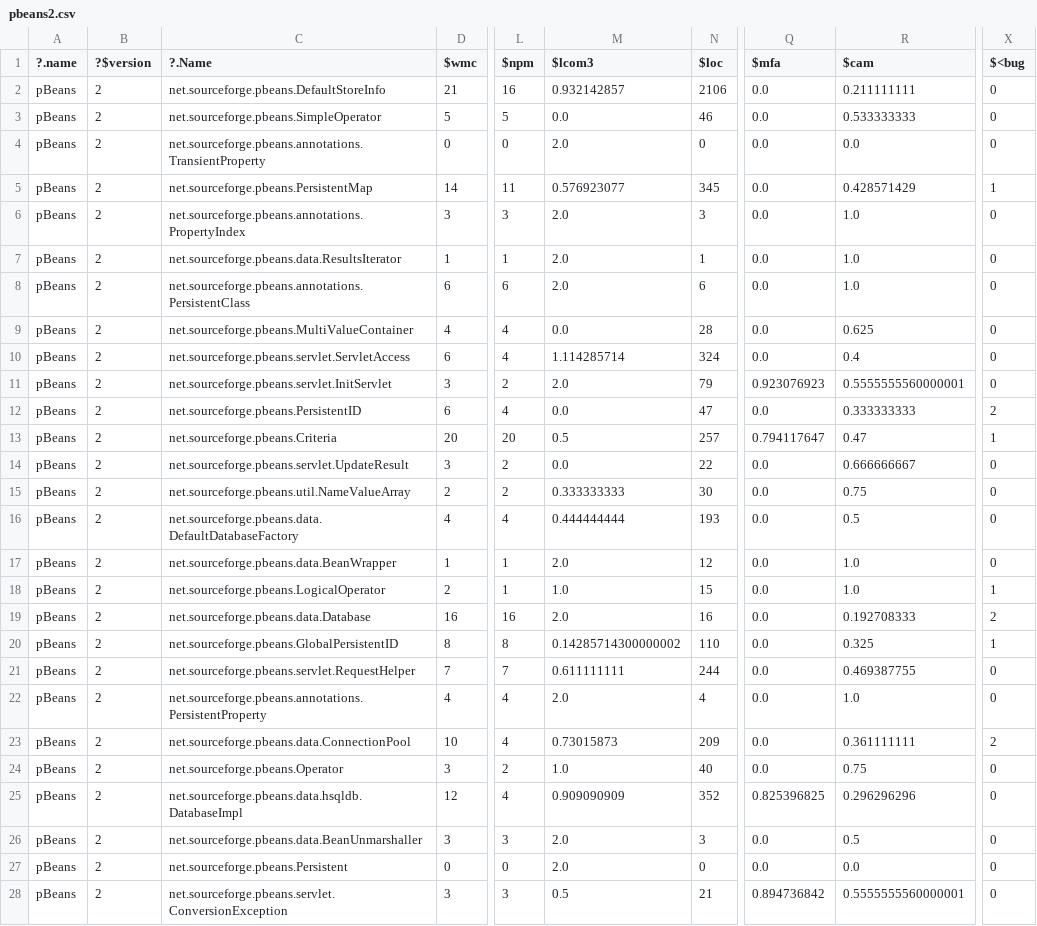
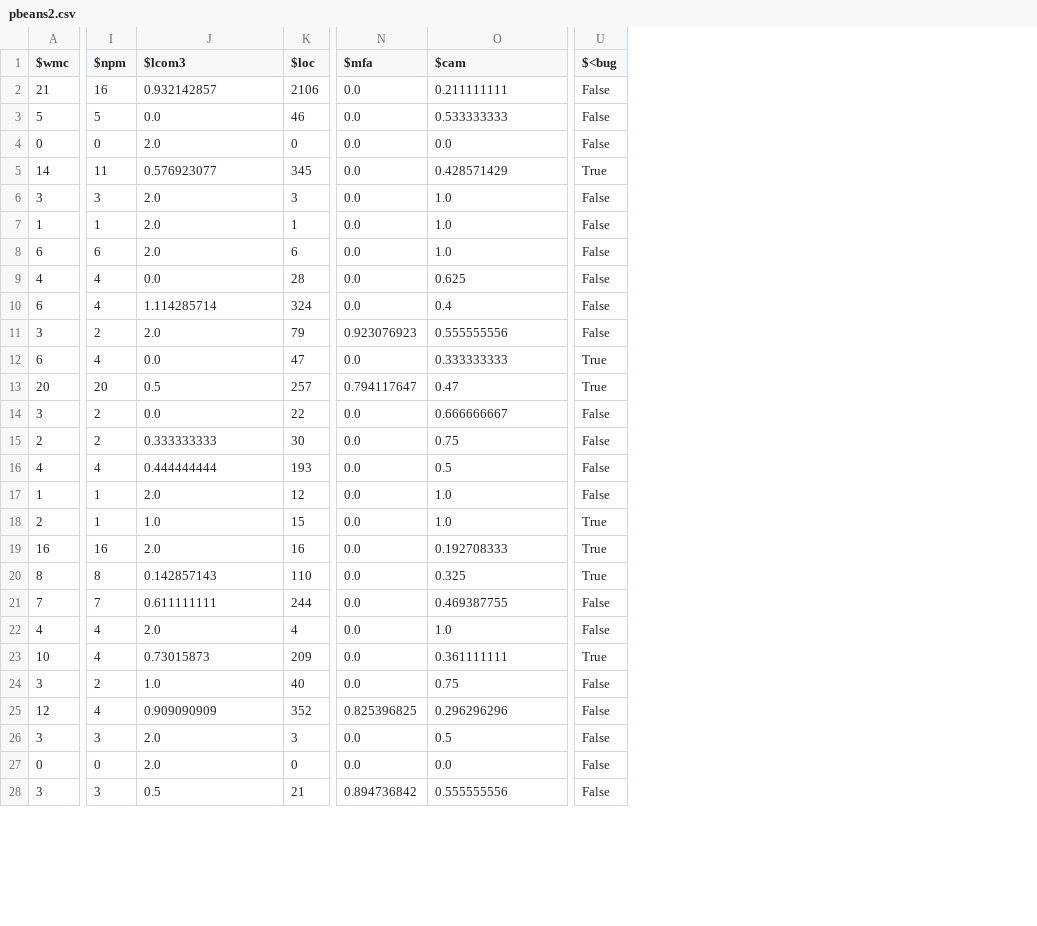
Before and after one commit to ai-se/XTREE, a CSV file: src/Data/Jureczko/pbeans/pbeans2.csv, drawn as a sheet; only a part is shown, gaps mark what is left out; removed rows and columns are numbered as before the commit, all else as after; the diff covers the shown part only; the diff names each change by its address in the sheet, - before the commit and + after, or states it on an @@ line.

```diff
--- a/src/Data/Jureczko/pbeans/pbeans2.csv
+++ b/src/Data/Jureczko/pbeans/pbeans2.csv
-column A (?.name), rows 2-28: all pBeans
-column B (?$version), rows 2-28: all 2
-column C (?.Name), rows 2-28: net.sourceforge.pbeans.DefaultStoreInfo | net.sourceforge.pbeans.SimpleOperator | net.sourceforge.pbeans.annotations.TransientProperty | net.sourceforge.pbeans.PersistentMap | net.sourceforge.pbeans.annotations.PropertyIndex | net.sourceforge.pbeans.data.ResultsIterator | net.sourceforge.pbeans.annotations.PersistentClass | net.sourceforge.pbeans.MultiValueContainer | net.sourceforge.pbeans.servlet.ServletAccess | net.sourceforge.pbeans.servlet.InitServlet | net.sourceforge.pbeans.PersistentID | net.sourceforge.pbeans.Criteria | net.sourceforge.pbeans.servlet.UpdateResult | net.sourceforge.pbeans.util.NameValueArray | net.sourceforge.pbeans.data.DefaultDatabaseFactory | net.sourceforge.pbeans.data.BeanWrapper | net.sourceforge.pbeans.LogicalOperator | net.sourceforge.pbeans.data.Database | net.sourceforge.pbeans.GlobalPersistentID | net.sourceforge.pbeans.servlet.RequestHelper | net.sourceforge.pbeans.annotations.PersistentProperty | net.sourceforge.pbeans.data.ConnectionPool | net.sourceforge.pbeans.Operator | net.sourceforge.pbeans.data.hsqldb.DatabaseImpl | net.sourceforge.pbeans.data.BeanUnmarshaller | net.sourceforge.pbeans.Persistent | net.sourceforge.pbeans.servlet.ConversionException
-U2:U4 ($<bug): 0
+U2:U4 ($<bug): False
-U5 ($<bug): 1
+U5 ($<bug): True
-U6:U11 ($<bug): 0
+U6:U11 ($<bug): False
-O11 ($cam): 0.5555555560000001
+O11 ($cam): 0.555555556
-U12 ($<bug): 2
+U12 ($<bug): True
-U13 ($<bug): 1
+U13 ($<bug): True
-U14:U17 ($<bug): 0
+U14:U17 ($<bug): False
-U18 ($<bug): 1
+U18 ($<bug): True
-U19 ($<bug): 2
+U19 ($<bug): True
-J20 ($lcom3): 0.14285714300000002
+J20 ($lcom3): 0.142857143
-U20 ($<bug): 1
+U20 ($<bug): True
-U21:U22 ($<bug): 0
+U21:U22 ($<bug): False
-U23 ($<bug): 2
+U23 ($<bug): True
-U24:U28 ($<bug): 0
+U24:U28 ($<bug): False
-O28 ($cam): 0.5555555560000001
+O28 ($cam): 0.555555556
```
Also changed, not shown: 32 edited cells elsewhere in this file, src/Data/Jureczko/ant/ant-1.3.csv, src/Data/Jureczko/ivy/ivy-1.1.csv, 48 other files.
